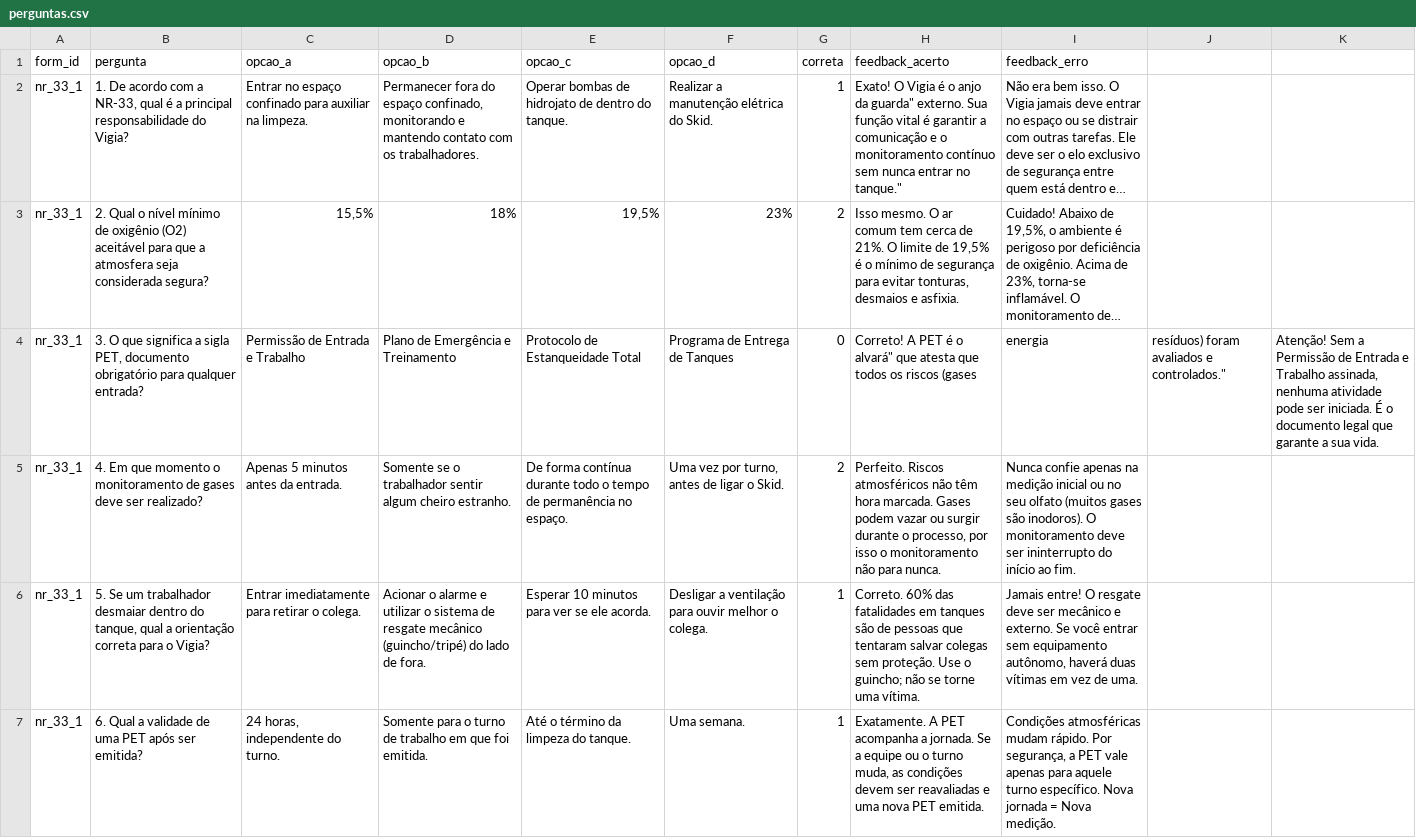
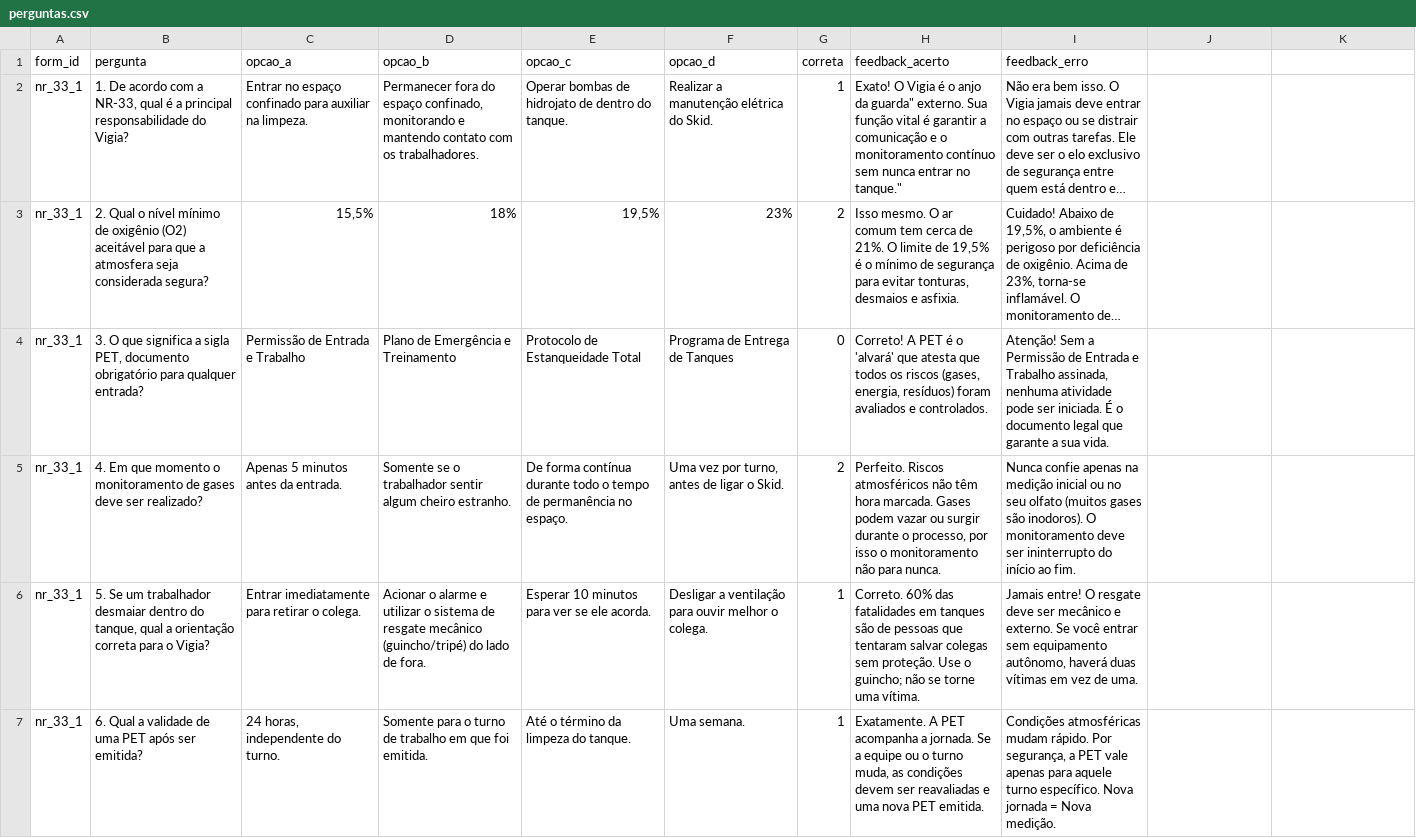
Before and after one commit to pedromendesfiltrovali/quiz_qualidade, a CSV file: perguntas.csv, drawn as a sheet; only a part is shown; long unchanged cells end in …; the diff names each change by its address in the sheet, - before the commit and + after, or states it on an @@ line.

Commit message:
Update perguntas.csv

```diff
--- a/perguntas.csv
+++ b/perguntas.csv
-H4 (feedback_acerto): …é o alvará" que atesta que todos os riscos (gases
+H4 (feedback_acerto): …é o 'alvará' que atesta que todos os riscos (gases, energia, resíduos) foram avaliados e controlados.
-I4 (feedback_erro): energia
+I4 (feedback_erro): Atenção! Sem a Permissão de Entrada e Trabalho assinada, nenhuma atividade pode ser iniciada. É o documento legal que garante a sua vida.
-J4: resíduos) foram avaliados e controlados."
+J4: (empty)
-K4: Atenção! Sem a Permissão de Entrada e Trabalho assinada, nenhuma atividade pode ser iniciada. É o documento legal que garante a sua vida.
+K4: (empty)
```
